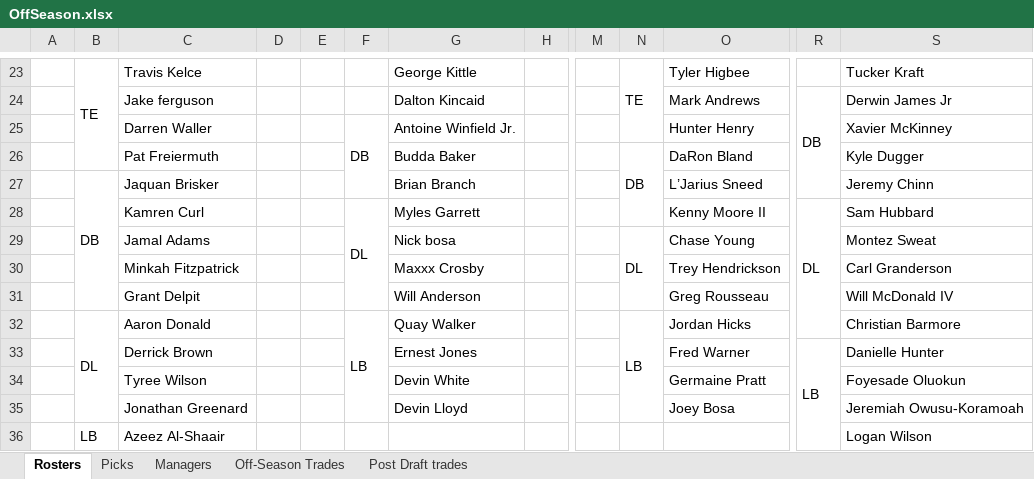
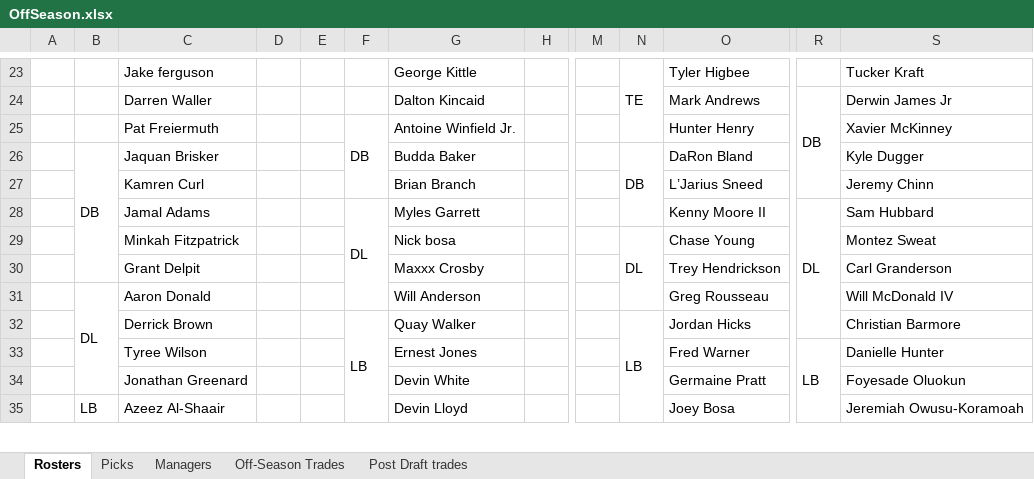
Before and after one commit to johnolson8734/Dynasty, an Excel workbook: OffSeason.xlsx, sheet Rosters, drawn as a sheet; only a part is shown, gaps mark what is left out; values as stored, in another font and other column widths than the file's, no cell formats; removed rows and columns are numbered as before the commit, all else as after; rows hold the shown columns only; the diff covers the shown part only; the diff names each change by its address in the sheet, - before the commit and + after, or states it on an @@ line.

```diff
--- a/OffSeason.xlsx (sheet Rosters)
+++ b/OffSeason.xlsx (sheet Rosters)
-B23: TE
+B23: (empty)
-B23:B26 merged
-C23: Travis Kelce
+C23: Jake ferguson
-C24: Jake ferguson
+C24: Darren Waller
-C25: Darren Waller
+C25: Pat Freiermuth
-B26: (empty)
+B26: DB
+B26:B30 merged
-C26: Pat Freiermuth
+C26: Jaquan Brisker
-B27: DB
+B27: (empty)
-B27:B31 merged
-C27: Jaquan Brisker
+C27: Kamren Curl
-C28: Kamren Curl
+C28: Jamal Adams
-C29: Jamal Adams
+C29: Minkah Fitzpatrick
-C30: Minkah Fitzpatrick
+C30: Grant Delpit
-B31: (empty)
+B31: DL
+B31:B34 merged
-C31: Grant Delpit
+C31: Aaron Donald
-B32: DL
+B32: (empty)
-B32:B35 merged
-C32: Aaron Donald
+C32: Derrick Brown
-F32:F35 merged
+F32:F35 merged
-N32:N35 merged
+N32:N35 merged
-C33: Derrick Brown
+C33: Tyree Wilson
-R33:R38 merged
+R33:R38 merged
-C34: Tyree Wilson
+C34: Jonathan Greenard
-row 35:  |  | Jonathan Greenard |  |  |  | Devin Lloyd |  |  |  | Joey Bosa |  | Jeremiah Owusu-Koramoah
-G35: (empty)
+G35: Devin Lloyd
-O35: (empty)
+O35: Joey Bosa
-S35: Logan Wilson
+S35: Jeremiah Owusu-Koramoah
```
Also changed, not shown: 1 added row, 71 edited cells and merged cells elsewhere in this sheet, sheet Off-Season Trades, cell formats.
